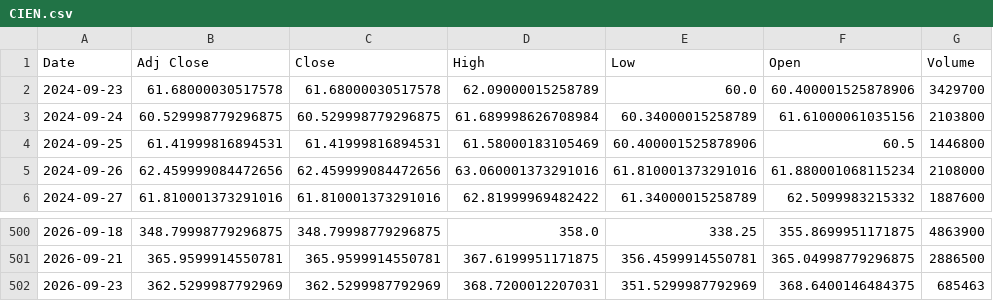
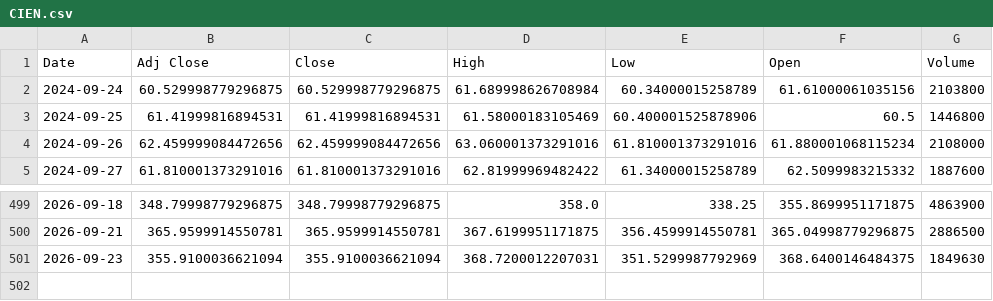
Before and after one commit to Russell3482/Momentum-Trading-Board, a CSV file: data/prices/CIEN.csv, drawn as a sheet; only a part is shown, gaps mark what is left out.

```diff
--- a/data/prices/CIEN.csv
+++ b/data/prices/CIEN.csv
@@ -1,3 +1,2 @@
 Date,Adj Close,Close,High,Low,Open,Volume
-2024-09-23,61.68000030517578,61.68000030517578,62.09000015258789,60.0,60.400001525878906,3429700
 2024-09-24,60.529998779296875,60.529998779296875,61.689998626708984,60.34000015258789,61.61000061035156,2103800
@@ -501,2 +500,2 @@ Date,Adj Close,Close,High,Low,Open,Volume
 2026-09-21,365.9599914550781,365.9599914550781,367.6199951171875,356.4599914550781,365.04998779296875,2886500
-2026-09-23,362.5299987792969,362.5299987792969,368.7200012207031,351.5299987792969,368.6400146484375,685463
+2026-09-23,355.9100036621094,355.9100036621094,368.7200012207031,351.5299987792969,368.6400146484375,1849630
```
Also changed, not shown: data/prices/LABU.csv, data/prices/MXL.csv, 19 other files.
